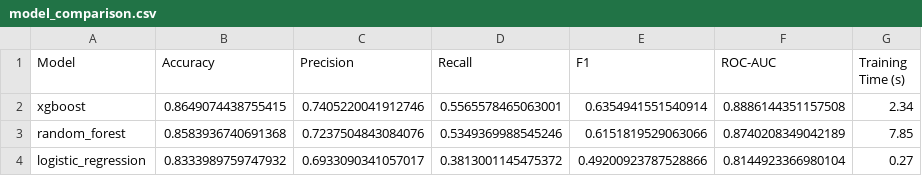
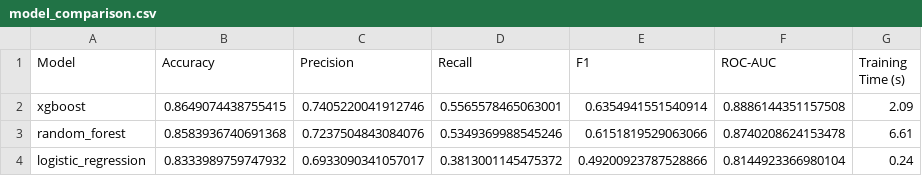
Before and after one commit to mdniyasvp/bank-customer-churn-mlops, a CSV file: reports/reports/model_comparison.csv, drawn as a sheet.

```diff
--- a/reports/reports/model_comparison.csv
+++ b/reports/reports/model_comparison.csv
@@ -1,4 +1,4 @@
 Model,Accuracy,Precision,Recall,F1,ROC-AUC,Training Time (s)
-xgboost,0.8649074438755415,0.7405220041912746,0.5565578465063001,0.6354941551540914,0.8886144351157508,2.34
-random_forest,0.8583936740691368,0.7237504843084076,0.5349369988545246,0.6151819529063066,0.8740208349042189,7.85
-logistic_regression,0.8333989759747932,0.6933090341057017,0.3813001145475372,0.49200923787528866,0.8144923366980104,0.27
+xgboost,0.8649074438755415,0.7405220041912746,0.5565578465063001,0.6354941551540914,0.8886144351157508,2.09
+random_forest,0.8583936740691368,0.7237504843084076,0.5349369988545246,0.6151819529063066,0.8740208624153478,6.61
+logistic_regression,0.8333989759747932,0.6933090341057017,0.3813001145475372,0.49200923787528866,0.8144923366980104,0.24
```
Also changed, not shown: 11 other files.
